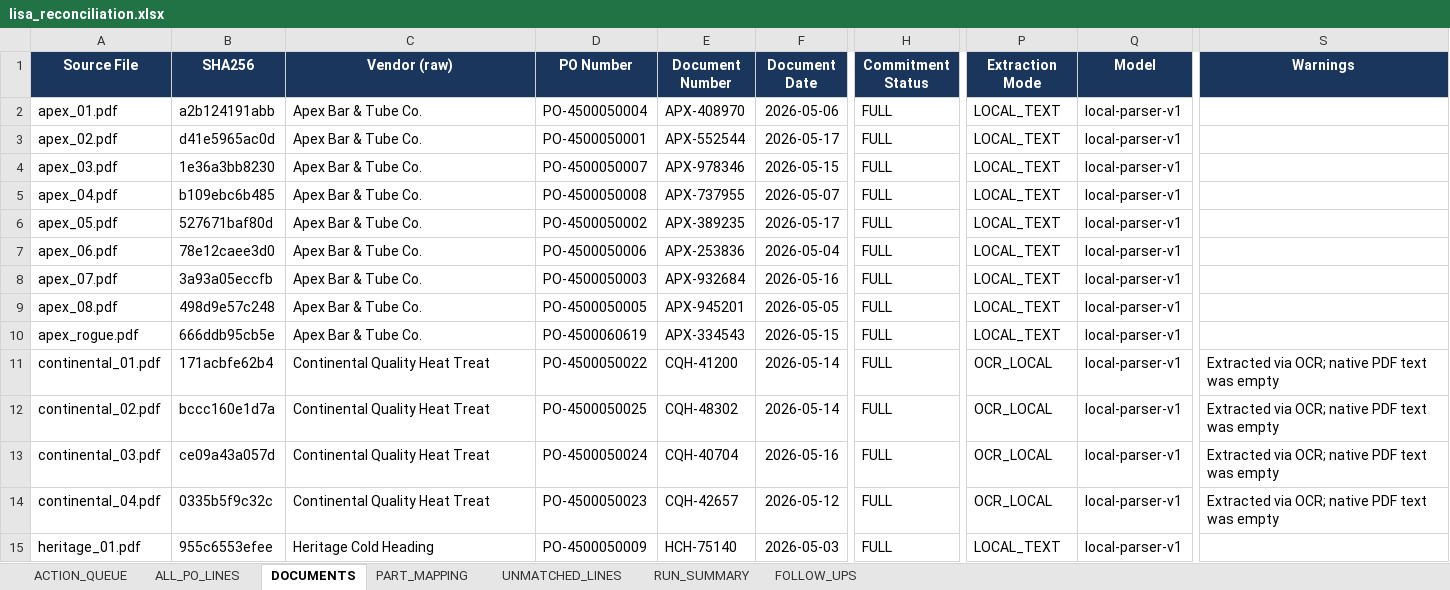
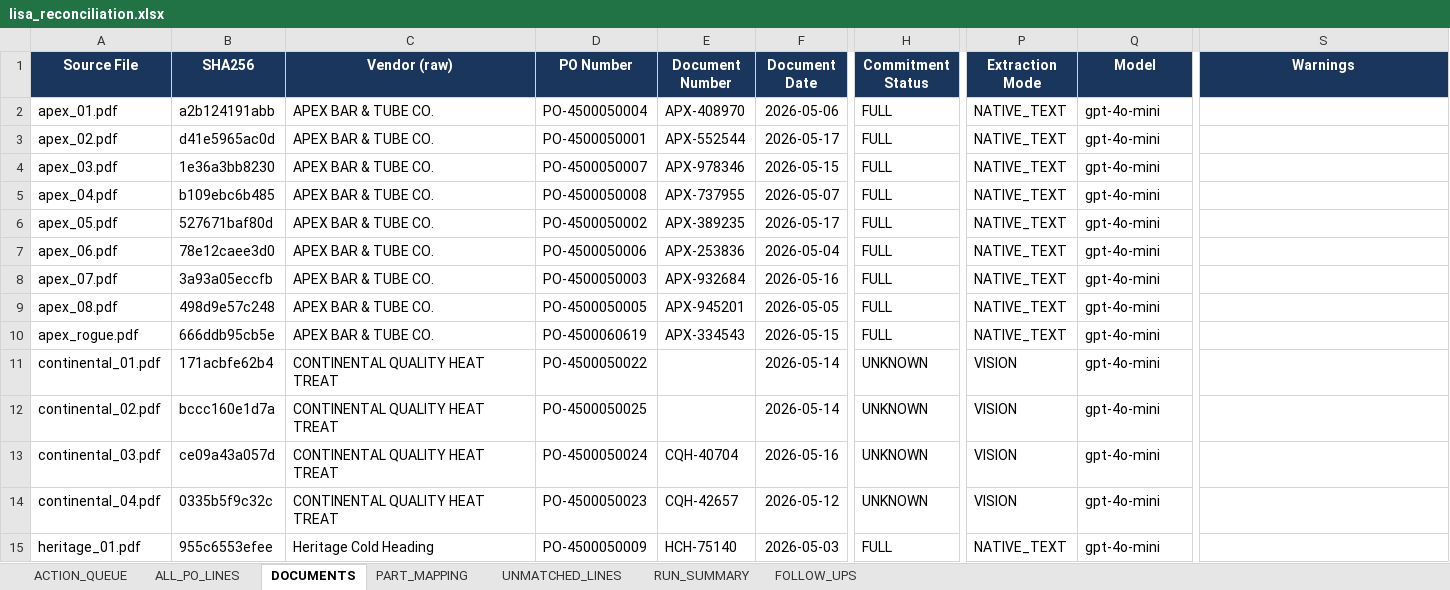
Before and after one commit to anthonyleedu/anthonyleedu, an Excel workbook: output/lisa_reconciliation.xlsx, sheet DOCUMENTS, drawn as a sheet; only a part is shown, gaps mark what is left out; values as stored, in another font and other column widths than the file's, no borders; the diff covers the shown part only; the diff names each change by its address in the sheet, - before the commit and + after, or states it on an @@ line.

```diff
--- a/output/lisa_reconciliation.xlsx (sheet DOCUMENTS)
+++ b/output/lisa_reconciliation.xlsx (sheet DOCUMENTS)
-C2:C10 (Vendor (raw)): Apex Bar & Tube Co.
+C2:C10 (Vendor (raw)): APEX BAR & TUBE CO.
-P2:P10 (Extraction Mode): LOCAL_TEXT
+P2:P10 (Extraction Mode): NATIVE_TEXT
-Q2:Q15 (Model): local-parser-v1
+Q2:Q15 (Model): gpt-4o-mini
-C11:C14 (Vendor (raw)): Continental Quality Heat Treat
+C11:C14 (Vendor (raw)): CONTINENTAL QUALITY HEAT TREAT
-E11 (Document Number): CQH-41200
+E11 (Document Number): (empty)
-H11:H14 (Commitment Status): FULL
+H11:H14 (Commitment Status): UNKNOWN
-P11:P14 (Extraction Mode): OCR_LOCAL
+P11:P14 (Extraction Mode): VISION
-S11:S14 (Warnings): Extracted via OCR; native PDF text was empty
+S11:S14 (Warnings): (empty)
-E12 (Document Number): CQH-48302
+E12 (Document Number): (empty)
-P15 (Extraction Mode): LOCAL_TEXT
+P15 (Extraction Mode): NATIVE_TEXT
```
Also changed, not shown: 54 edited cells elsewhere in this sheet, sheet ALL_PO_LINES, sheet ACTION_QUEUE, sheet RUN_SUMMARY, sheet UNMATCHED_LINES, sheet FOLLOW_UPS, output/follow_up_drafts.xlsx, output/vendor_performance.xlsx, 40 other files.
